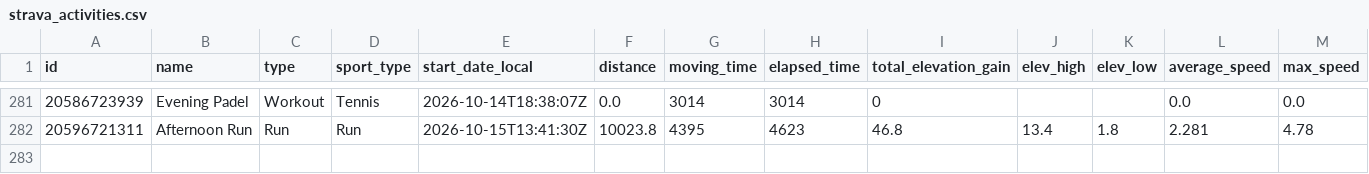
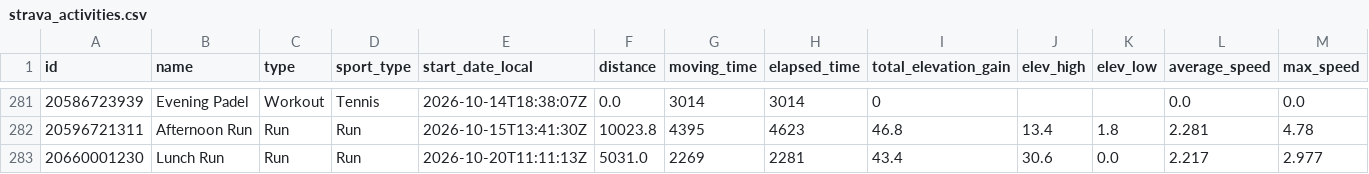
Before and after one commit to Swithington/beccy-strava, a CSV file: strava_activities.csv, drawn as a sheet; only a part is shown, gaps mark what is left out; rows hold the shown columns only; the diff names each change by its address in the sheet, - before the commit and + after, or states it on an @@ line.

```diff
--- a/strava_activities.csv
+++ b/strava_activities.csv
+row 283: 20660001230 | Lunch Run | Run | Run | 2026-10-20T11:11:13Z | 5031.0 | 2269 | 2281 | 43.4 | 30.6 | 0.0 | 2.217 | 2.977
```
Also changed, not shown: 2 other files.
